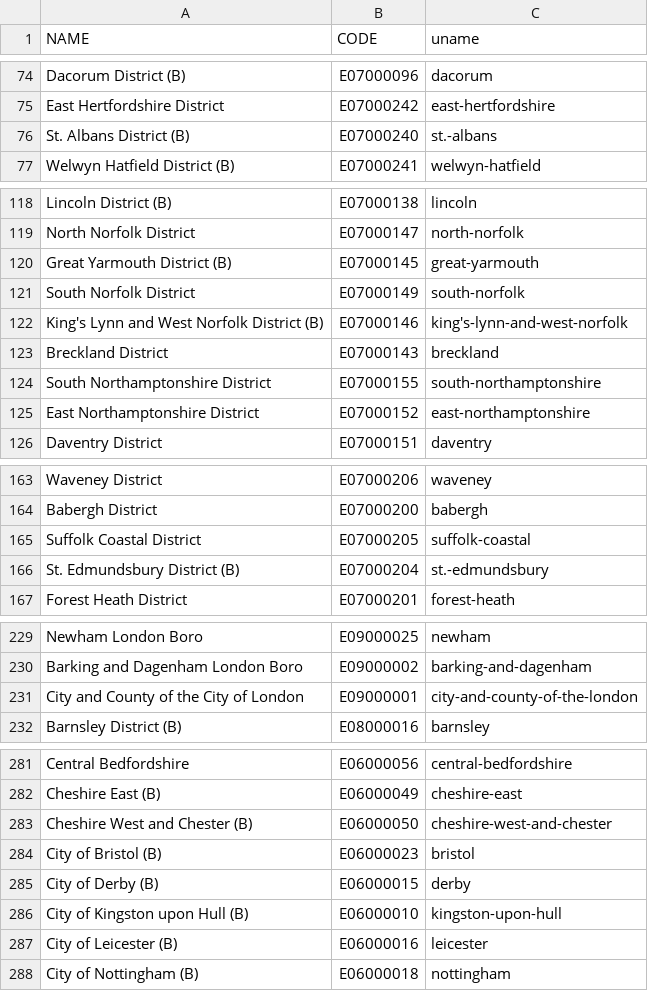
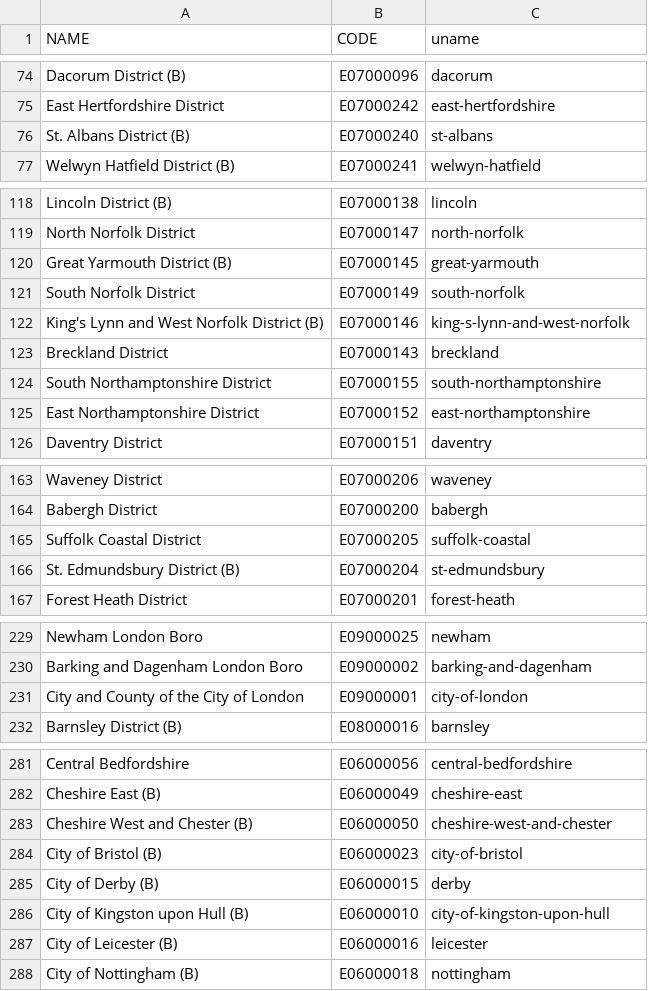
Before and after one commit to hnevisi/ckan-ckanext-cdrc, a CSV file: graphics/GB/mapping.csv, drawn as a sheet; only a part is shown, gaps mark what is left out; the diff covers the shown part only.

Commit message:
Fix names for LAD groups

```diff
--- a/graphics/GB/mapping.csv
+++ b/graphics/GB/mapping.csv
@@ -75,3 +75,3 @@ Dacorum District (B),E07000096,dacorum
 East Hertfordshire District,E07000242,east-hertfordshire
-St. Albans District (B),E07000240,st.-albans
+St. Albans District (B),E07000240,st-albans
 Welwyn Hatfield District (B),E07000241,welwyn-hatfield
@@ -121,3 +121,3 @@ Great Yarmouth District (B),E07000145,great-yarmouth
 South Norfolk District,E07000149,south-norfolk
-King's Lynn and West Norfolk District (B),E07000146,king's-lynn-and-west-norfolk
+King's Lynn and West Norfolk District (B),E07000146,king-s-lynn-and-west-norfolk
 Breckland District,E07000143,breckland
@@ -165,3 +165,3 @@ Babergh District,E07000200,babergh
 Suffolk Coastal District,E07000205,suffolk-coastal
-St. Edmundsbury District (B),E07000204,st.-edmundsbury
+St. Edmundsbury District (B),E07000204,st-edmundsbury
 Forest Heath District,E07000201,forest-heath
@@ -230,3 +230,3 @@ Newham London Boro,E09000025,newham
 Barking and Dagenham London Boro,E09000002,barking-and-dagenham
-City and County of the City of London,E09000001,city-and-county-of-the-london
+City and County of the City of London,E09000001,city-of-london
 Barnsley District (B),E08000016,barnsley
@@ -283,5 +283,5 @@ Cheshire East (B),E06000049,cheshire-east
 Cheshire West and Chester (B),E06000050,cheshire-west-and-chester
-City of Bristol (B),E06000023,bristol
+City of Bristol (B),E06000023,city-of-bristol
 City of Derby (B),E06000015,derby
-City of Kingston upon Hull (B),E06000010,kingston-upon-hull
+City of Kingston upon Hull (B),E06000010,city-of-kingston-upon-hull
 City of Leicester (B),E06000016,leicester
```
Also changed, not shown: 3 edited cells elsewhere in this file.
